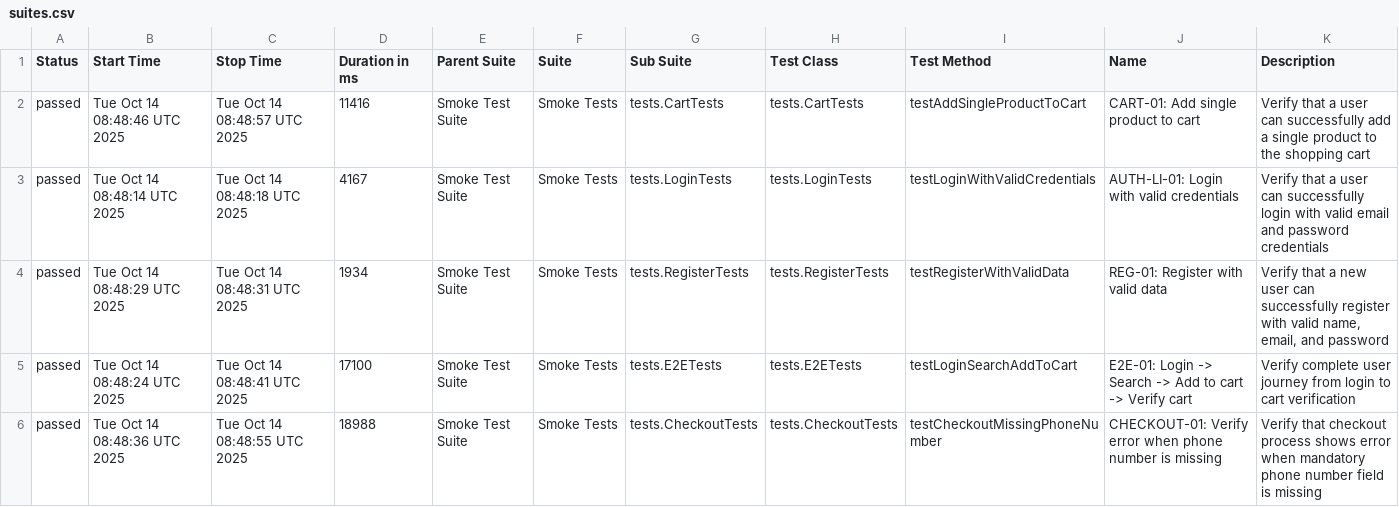
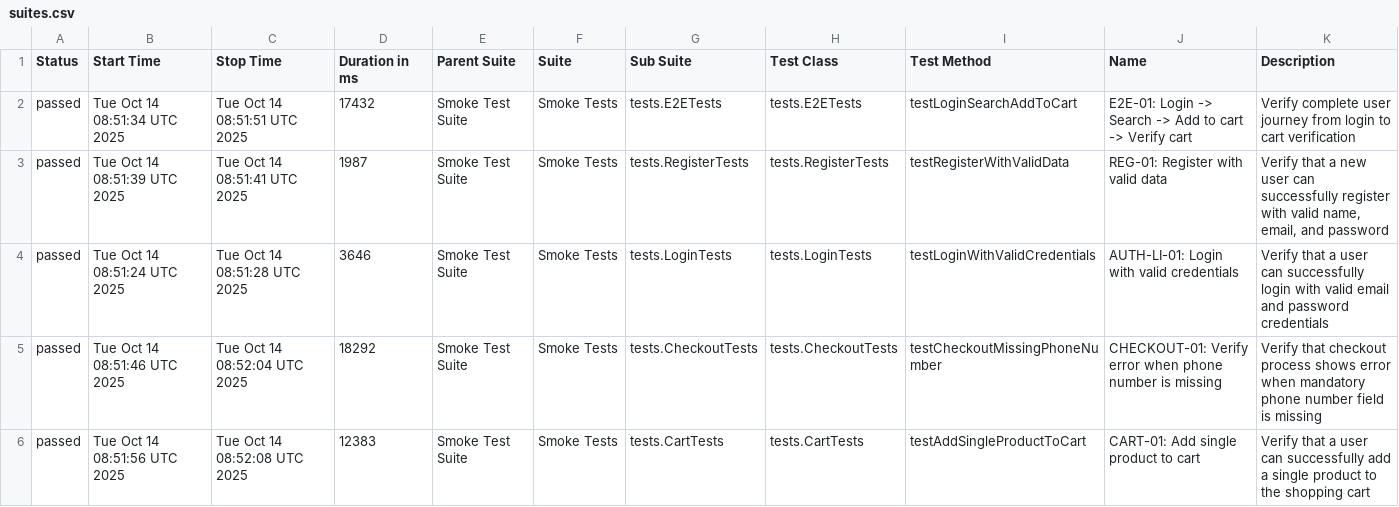
Before and after one commit to Vinhhoang-1312/Selenium_TNC, a CSV file: data/suites.csv, drawn as a sheet.

```diff
--- a/data/suites.csv
+++ b/data/suites.csv
@@ -1,6 +1,6 @@
 "Status","Start Time","Stop Time","Duration in ms","Parent Suite","Suite","Sub Suite","Test Class","Test Method","Name","Description"
-"passed","Tue Oct 14 08:48:46 UTC 2025","Tue Oct 14 08:48:57 UTC 2025","11416","Smoke Test Suite","Smoke Tests","tests.CartTests","tests.CartTests","testAddSingleProductToCart","CART-01: Add single product to cart","Verify that a user can successfully add a single product to the shopping cart"
-"passed","Tue Oct 14 08:48:14 UTC 2025","Tue Oct 14 08:48:18 UTC 2025","4167","Smoke Test Suite","Smoke Tests","tests.LoginTests","tests.LoginTests","testLoginWithValidCredentials","AUTH-LI-01: Login with valid credentials","Verify that a user can successfully login with valid email and password credentials"
-"passed","Tue Oct 14 08:48:29 UTC 2025","Tue Oct 14 08:48:31 UTC 2025","1934","Smoke Test Suite","Smoke Tests","tests.RegisterTests","tests.RegisterTests","testRegisterWithValidData","REG-01: Register with valid data","Verify that a new user can successfully register with valid name, email, and password"
-"passed","Tue Oct 14 08:48:24 UTC 2025","Tue Oct 14 08:48:41 UTC 2025","17100","Smoke Test Suite","Smoke Tests","tests.E2ETests","tests.E2ETests","testLoginSearchAddToCart","E2E-01: Login -> Search -> Add to cart -> Verify cart","Verify complete user journey from login to cart verification"
-"passed","Tue Oct 14 08:48:36 UTC 2025","Tue Oct 14 08:48:55 UTC 2025","18988","Smoke Test Suite","Smoke Tests","tests.CheckoutTests","tests.CheckoutTests","testCheckoutMissingPhoneNumber","CHECKOUT-01: Verify error when phone number is missing","Verify that checkout process shows error when mandatory phone number field is missing"
+"passed","Tue Oct 14 08:51:34 UTC 2025","Tue Oct 14 08:51:51 UTC 2025","17432","Smoke Test Suite","Smoke Tests","tests.E2ETests","tests.E2ETests","testLoginSearchAddToCart","E2E-01: Login -> Search -> Add to cart -> Verify cart","Verify complete user journey from login to cart verification"
+"passed","Tue Oct 14 08:51:39 UTC 2025","Tue Oct 14 08:51:41 UTC 2025","1987","Smoke Test Suite","Smoke Tests","tests.RegisterTests","tests.RegisterTests","testRegisterWithValidData","REG-01: Register with valid data","Verify that a new user can successfully register with valid name, email, and password"
+"passed","Tue Oct 14 08:51:24 UTC 2025","Tue Oct 14 08:51:28 UTC 2025","3646","Smoke Test Suite","Smoke Tests","tests.LoginTests","tests.LoginTests","testLoginWithValidCredentials","AUTH-LI-01: Login with valid credentials","Verify that a user can successfully login with valid email and password credentials"
+"passed","Tue Oct 14 08:51:46 UTC 2025","Tue Oct 14 08:52:04 UTC 2025","18292","Smoke Test Suite","Smoke Tests","tests.CheckoutTests","tests.CheckoutTests","testCheckoutMissingPhoneNumber","CHECKOUT-01: Verify error when phone number is missing","Verify that checkout process shows error when mandatory phone number field is missing"
+"passed","Tue Oct 14 08:51:56 UTC 2025","Tue Oct 14 08:52:08 UTC 2025","12383","Smoke Test Suite","Smoke Tests","tests.CartTests","tests.CartTests","testAddSingleProductToCart","CART-01: Add single product to cart","Verify that a user can successfully add a single product to the shopping cart"
```
Also changed, not shown: data/behaviors.csv, 28 other files.
